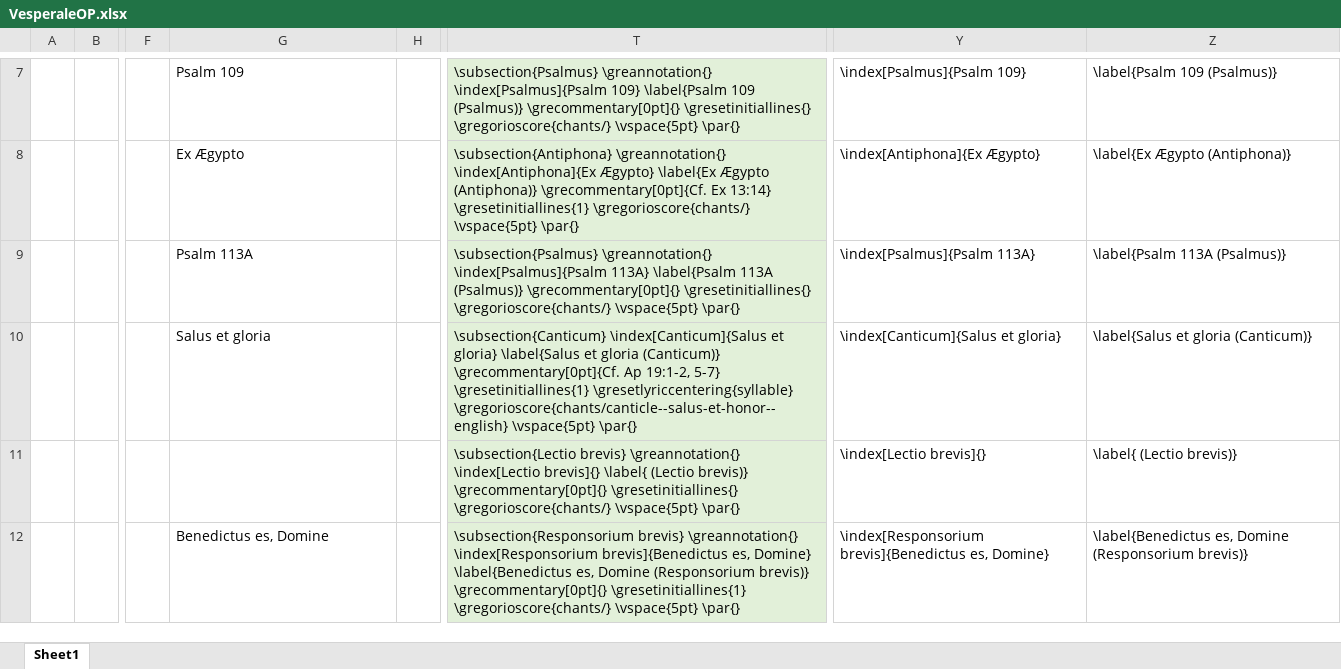
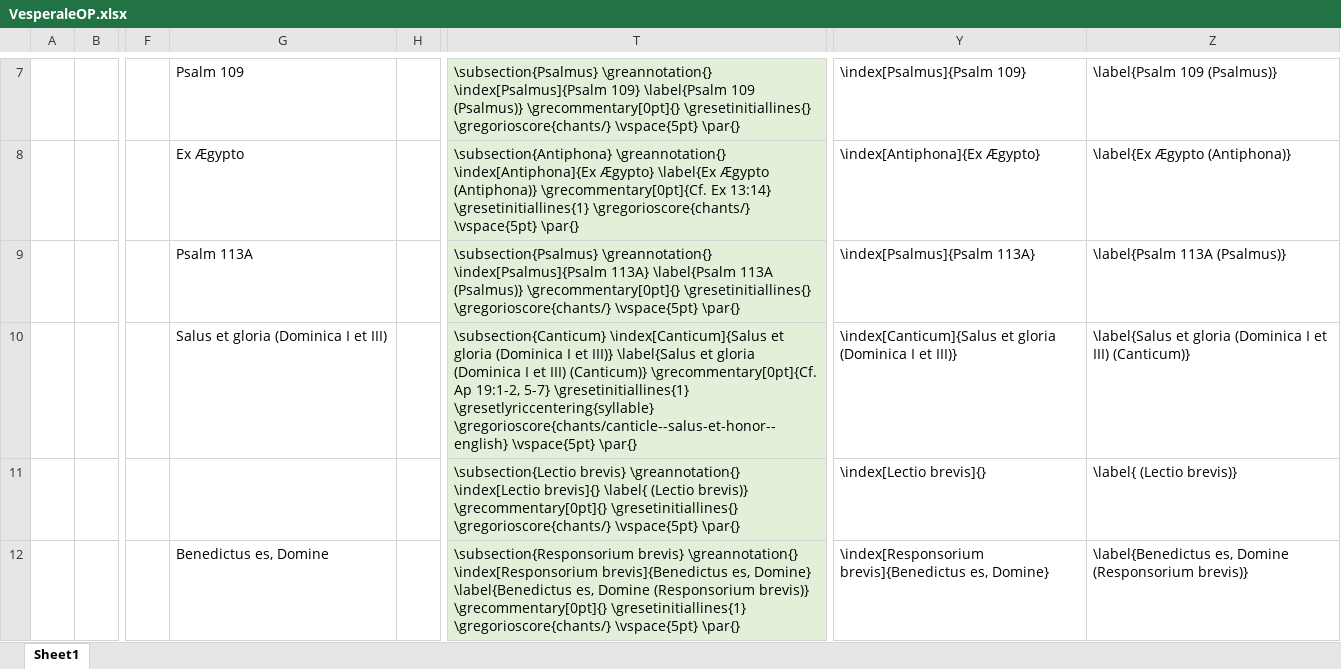
Before and after one commit to innocentop/VesperaleOP, an Excel workbook: VesperaleOP.xlsx, sheet Sheet1, drawn as a sheet; only a part is shown, gaps mark what is left out; values as stored, in another font and other column widths than the file's, no borders; the diff names each change by its address in the sheet, - before the commit and + after, or states it on an @@ line.

Commit message:
Change to index

```diff
--- a/VesperaleOP.xlsx (sheet Sheet1)
+++ b/VesperaleOP.xlsx (sheet Sheet1)
-G10: Salus et gloria
+G10: Salus et gloria (Dominica I et III)
-T10: …\index[Canticum]{Salus et gloria} \label{Salus et gloria (Canticum)} \grecommentary[0pt]{Cf.…
+T10: …\index[Canticum]{Salus et gloria (Dominica I et III)} \label{Salus et gloria (Dominica I et III) (Canticum)} \grecommentary[0pt]{Cf.…
-Y10: \index[Canticum]{Salus et gloria}
+Y10: \index[Canticum]{Salus et gloria (Dominica I et III)}
-Z10: \label{Salus et gloria (Canticum)}
+Z10: \label{Salus et gloria (Dominica I et III) (Canticum)}
```
